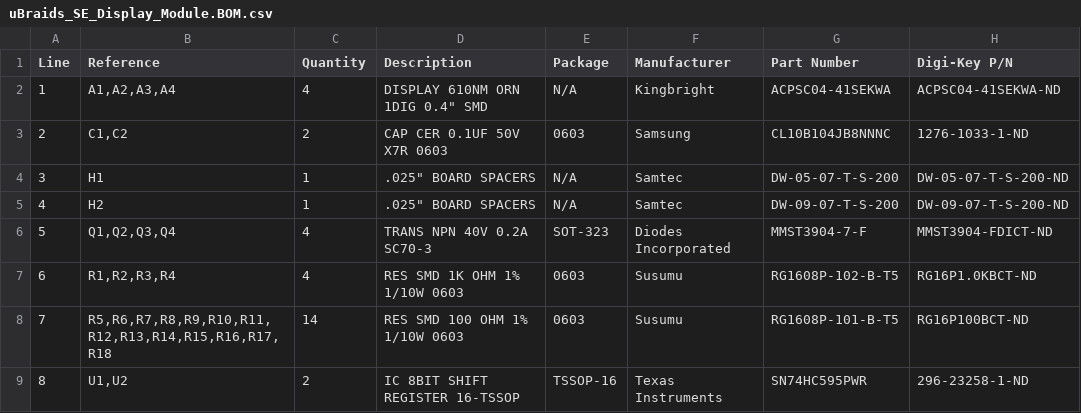
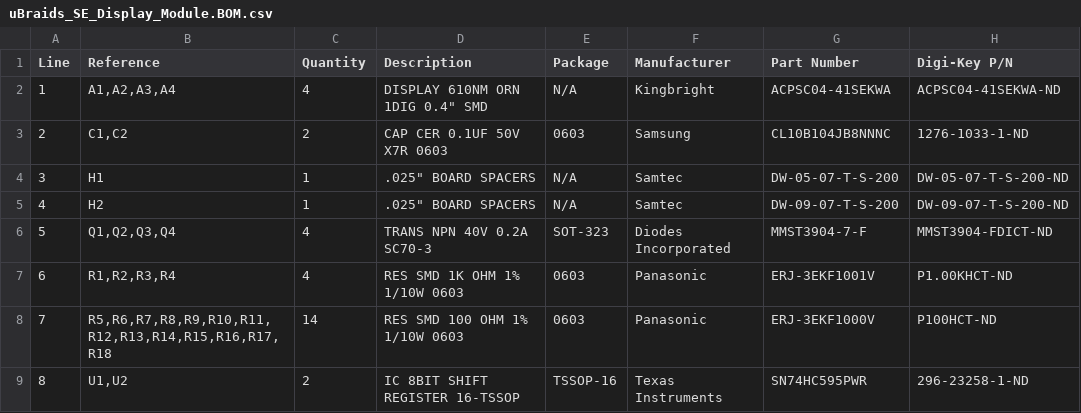
Before and after one commit to loglow/uBraids_SE, a CSV file: uBraids_SE_Display_Module.BOM.csv, drawn as a sheet.

```diff
--- a/uBraids_SE_Display_Module.BOM.csv
+++ b/uBraids_SE_Display_Module.BOM.csv
@@ -6,4 +6,4 @@ Line,Reference,Quantity,Description,Package,Manufacturer,Part Number,Digi-Key P/
 5,"Q1,Q2,Q3,Q4",4,TRANS NPN 40V 0.2A SC70-3,SOT-323,Diodes Incorporated,MMST3904-7-F,MMST3904-FDICT-ND
-6,"R1,R2,R3,R4",4,RES SMD 1K OHM 1% 1/10W 0603,0603,Susumu,RG1608P-102-B-T5,RG16P1.0KBCT-ND
-7,"R5,R6,R7,R8,R9,R10,R11,R12,R13,R14,R15,R16,R17,R18",14,RES SMD 100 OHM 1% 1/10W 0603,0603,Susumu,RG1608P-101-B-T5,RG16P100BCT-ND
+6,"R1,R2,R3,R4",4,RES SMD 1K OHM 1% 1/10W 0603,0603,Panasonic,ERJ-3EKF1001V,P1.00KHCT-ND
+7,"R5,R6,R7,R8,R9,R10,R11,R12,R13,R14,R15,R16,R17,R18",14,RES SMD 100 OHM 1% 1/10W 0603,0603,Panasonic,ERJ-3EKF1000V,P100HCT-ND
 8,"U1,U2",2,IC 8BIT SHIFT REGISTER 16-TSSOP,TSSOP-16,Texas Instruments,SN74HC595PWR,296-23258-1-ND
```
Also changed, not shown: uBraids_SE_Main_Board.BOM.csv, 6 other files.
